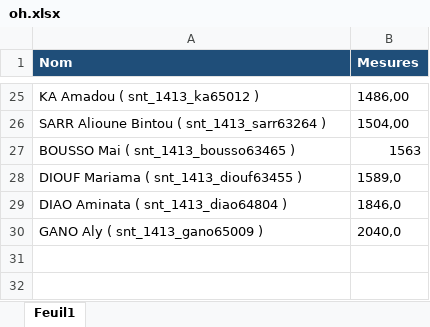
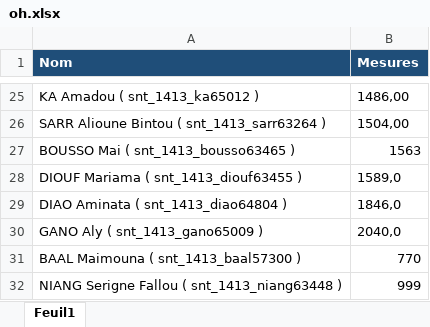
Before and after one commit to adama455/Gestion-des-analyses-de-variation, an Excel workbook: analyseVariation/oh.xlsx, sheet Feuil1, drawn as a sheet; only a part is shown, gaps mark what is left out; values as stored, in another font and other column widths than the file's, no borders; the diff names each change by its address in the sheet, - before the commit and + after, or states it on an @@ line.

```diff
--- a/analyseVariation/oh.xlsx (sheet Feuil1)
+++ b/analyseVariation/oh.xlsx (sheet Feuil1)
+row 31: BAAL Maimouna ( snt_1413_baal57300 ) | 770
+row 32: NIANG Serigne Fallou ( snt_1413_niang63448 ) | 999
```
Also changed, not shown: 8 other files.
